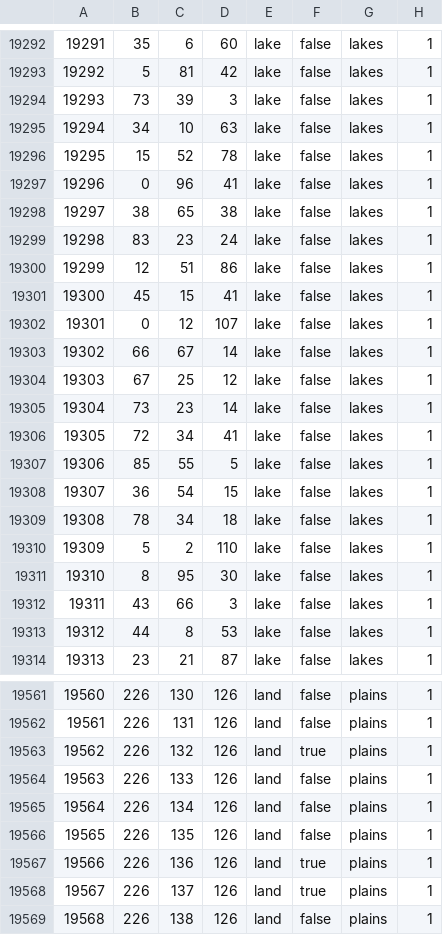
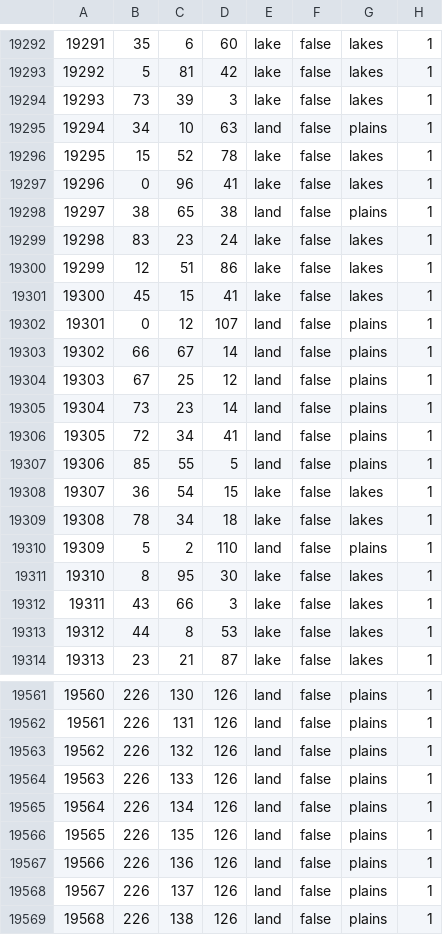
Before and after one commit to Leegende/LFR, a CSV file: map/definition.csv, drawn as a sheet; only a part is shown, gaps mark what is left out; the diff covers the shown part only.

```diff
--- a/map/definition.csv
+++ b/map/definition.csv
@@ -19294,6 +19294,6 @@
 19293;73;39;3;lake;false;lakes;1
-19294;34;10;63;lake;false;lakes;1
+19294;34;10;63;land;false;plains;1
 19295;15;52;78;lake;false;lakes;1
 19296;0;96;41;lake;false;lakes;1
-19297;38;65;38;lake;false;lakes;1
+19297;38;65;38;land;false;plains;1
 19298;83;23;24;lake;false;lakes;1
@@ -19301,11 +19301,11 @@
 19300;45;15;41;lake;false;lakes;1
-19301;0;12;107;lake;false;lakes;1
-19302;66;67;14;lake;false;lakes;1
-19303;67;25;12;lake;false;lakes;1
-19304;73;23;14;lake;false;lakes;1
-19305;72;34;41;lake;false;lakes;1
-19306;85;55;5;lake;false;lakes;1
+19301;0;12;107;land;false;plains;1
+19302;66;67;14;land;false;plains;1
+19303;67;25;12;land;false;plains;1
+19304;73;23;14;land;false;plains;1
+19305;72;34;41;land;false;plains;1
+19306;85;55;5;land;false;plains;1
 19307;36;54;15;lake;false;lakes;1
 19308;78;34;18;lake;false;lakes;1
-19309;5;2;110;lake;false;lakes;1
+19309;5;2;110;land;false;plains;1
 19310;8;95;30;lake;false;lakes;1
@@ -19562,3 +19562,3 @@
 19561;226;131;126;land;false;plains;1
-19562;226;132;126;land;true;plains;1
+19562;226;132;126;land;false;plains;1
 19563;226;133;126;land;false;plains;1
@@ -19566,4 +19566,4 @@
 19565;226;135;126;land;false;plains;1
-19566;226;136;126;land;true;plains;1
-19567;226;137;126;land;true;plains;1
+19566;226;136;126;land;false;plains;1
+19567;226;137;126;land;false;plains;1
 19568;226;138;126;land;false;plains;1
```
Also changed, not shown: 93 edited cells elsewhere in this file, map/adjacencies.csv, 4 other files.
